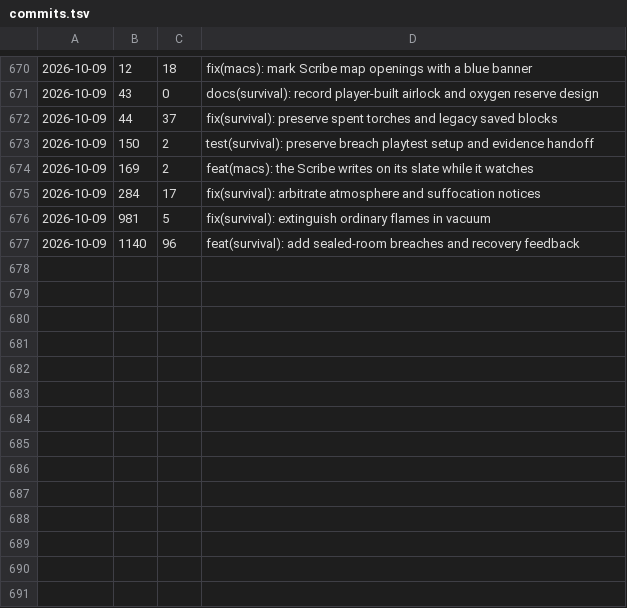
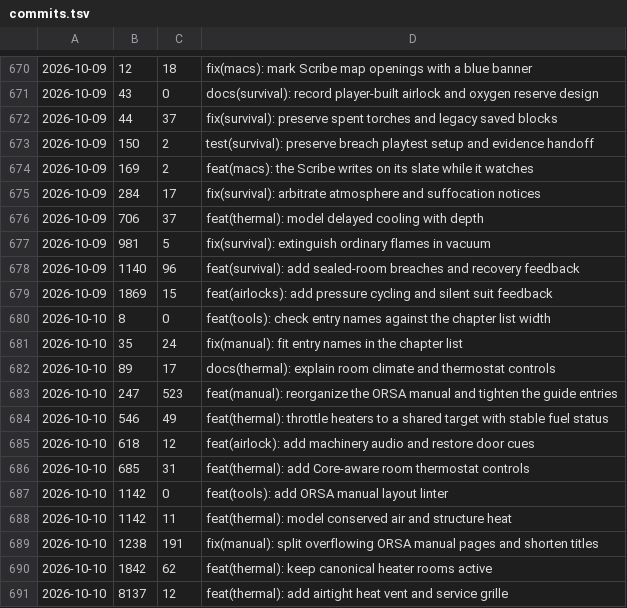
Before and after one commit to cjaron03/frozen-dawn-journal, a TSV file: pipeline/data/commits.tsv, drawn as a sheet; only a part is shown, gaps mark what is left out; the diff names each change by its address in the sheet, - before the commit and + after, or states it on an @@ line.

```diff
--- a/pipeline/data/commits.tsv
+++ b/pipeline/data/commits.tsv
+row 676: 2026-10-09 | 706 | 37 | feat(thermal): model delayed cooling with depth
+row 679: 2026-10-09 | 1869 | 15 | feat(airlocks): add pressure cycling and silent suit feedback
+row 680: 2026-10-10 | 8 | 0 | feat(tools): check entry names against the chapter list width
+row 681: 2026-10-10 | 35 | 24 | fix(manual): fit entry names in the chapter list
+row 682: 2026-10-10 | 89 | 17 | docs(thermal): explain room climate and thermostat controls
+row 683: 2026-10-10 | 247 | 523 | feat(manual): reorganize the ORSA manual and tighten the guide entries
+row 684: 2026-10-10 | 546 | 49 | feat(thermal): throttle heaters to a shared target with stable fuel status
+row 685: 2026-10-10 | 618 | 12 | feat(airlock): add machinery audio and restore door cues
+row 686: 2026-10-10 | 685 | 31 | feat(thermal): add Core-aware room thermostat controls
+row 687: 2026-10-10 | 1142 | 0 | feat(tools): add ORSA manual layout linter
+row 688: 2026-10-10 | 1142 | 11 | feat(thermal): model conserved air and structure heat
+row 689: 2026-10-10 | 1238 | 191 | fix(manual): split overflowing ORSA manual pages and shorten titles
+row 690: 2026-10-10 | 1842 | 62 | feat(thermal): keep canonical heater rooms active
+row 691: 2026-10-10 | 8137 | 12 | feat(thermal): add airtight heat vent and service grille
```
Also changed, not shown: 1 other file.
